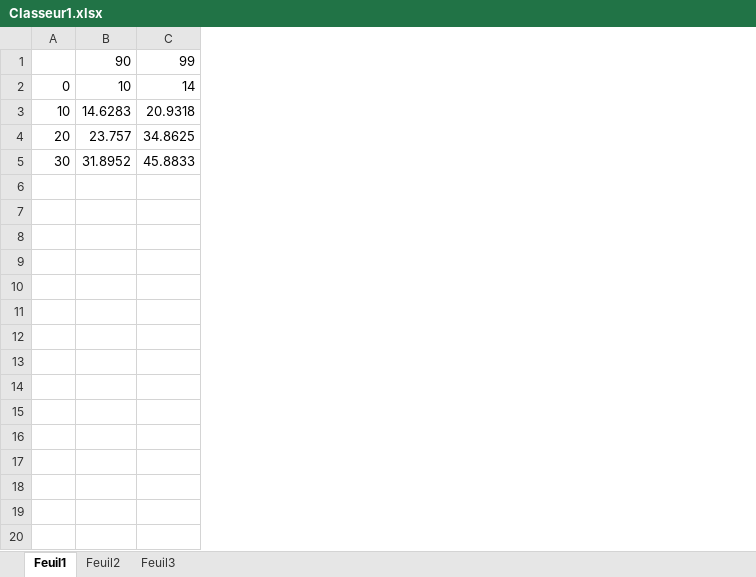
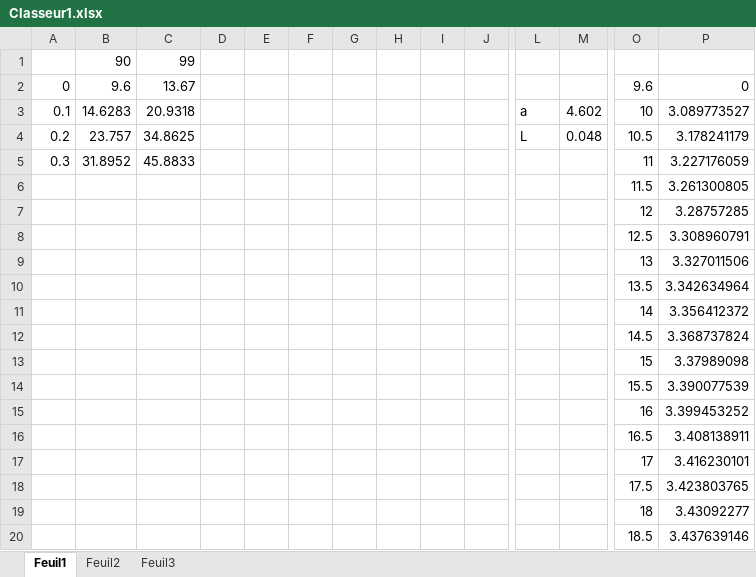
Before and after one commit to Kayalona/assemblage_boulonne, an Excel workbook: Classeur1.xlsx, sheet Feuil1, drawn as a sheet; only a part is shown, gaps mark what is left out; values as stored, in another font and other column widths than the file's, no borders; charts and pictures not drawn; rows hold the shown columns only; the diff covers the shown part only; the diff names each change by its address in the sheet, - before the commit and + after, or states it on an @@ line.

```diff
--- a/Classeur1.xlsx (sheet Feuil1)
+++ b/Classeur1.xlsx (sheet Feuil1)
+column D, empty
+column E, empty
+column F, empty
+column G, empty
+column H, empty
+column I, empty
+column J, empty
+column L, rows 3-4: a | L
+column M, rows 3-4: 4.602 | 0.048
+column O, rows 2-5: 9.6 | 10 | 10.5 | 11
+column P, rows 2-5: 0 | 3.089773527 | 3.178241179 | 3.227176059
-B2: 10
+B2: 9.6
-C2: 14
+C2: 13.67
-A3: 10
+A3: 0.1
-A4: 20
+A4: 0.2
-A5: 30
+A5: 0.3
+row 6:  |  |  |  |  |  |  |  |  |  |  |  | 11.5 | 3.261300805
+row 7:  |  |  |  |  |  |  |  |  |  |  |  | 12 | 3.28757285
+row 8:  |  |  |  |  |  |  |  |  |  |  |  | 12.5 | 3.308960791
+row 9:  |  |  |  |  |  |  |  |  |  |  |  | 13 | 3.327011506
+row 10:  |  |  |  |  |  |  |  |  |  |  |  | 13.5 | 3.342634964
+row 11:  |  |  |  |  |  |  |  |  |  |  |  | 14 | 3.356412372
+row 12:  |  |  |  |  |  |  |  |  |  |  |  | 14.5 | 3.368737824
+row 13:  |  |  |  |  |  |  |  |  |  |  |  | 15 | 3.37989098
+row 14:  |  |  |  |  |  |  |  |  |  |  |  | 15.5 | 3.390077539
+row 15:  |  |  |  |  |  |  |  |  |  |  |  | 16 | 3.399453252
+row 16:  |  |  |  |  |  |  |  |  |  |  |  | 16.5 | 3.408138911
+row 17:  |  |  |  |  |  |  |  |  |  |  |  | 17 | 3.416230101
+row 18:  |  |  |  |  |  |  |  |  |  |  |  | 17.5 | 3.423803765
+row 19:  |  |  |  |  |  |  |  |  |  |  |  | 18 | 3.43092277
+row 20:  |  |  |  |  |  |  |  |  |  |  |  | 18.5 | 3.437639146
```
Also changed, not shown: 34 added rows and 2 added columns elsewhere in this sheet, charts or pictures, fichier_Ramzi/chapitre_6.xlsx, 4 other files.
